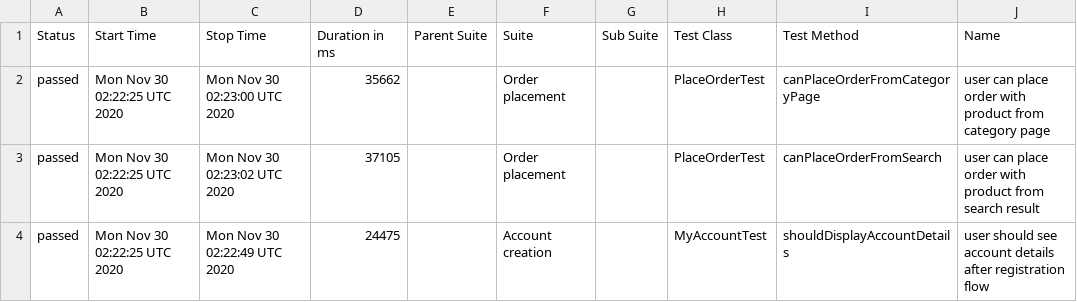
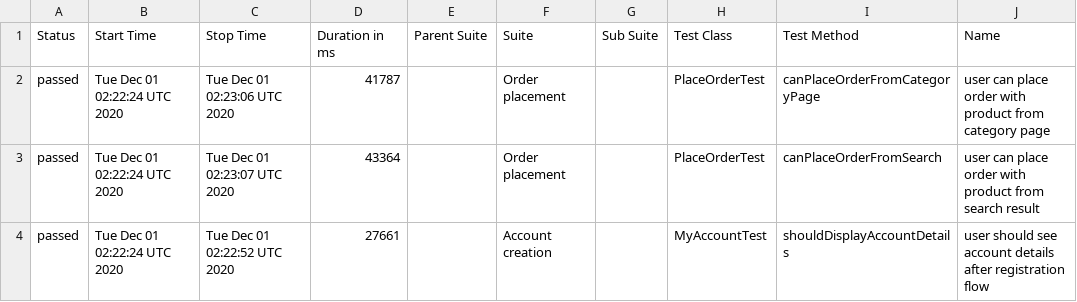
Before and after one commit to isandratskiy/automationpractice-github-actions-demo, a CSV file: data/suites.csv, drawn as a sheet; only a part is shown; the diff names each change by its address in the sheet, - before the commit and + after, or states it on an @@ line.

```diff
--- a/data/suites.csv
+++ b/data/suites.csv
-B2:B4 (Start Time): Mon Nov 30 02:22:25 UTC 2020
+B2:B4 (Start Time): Tue Dec 01 02:22:24 UTC 2020
-C2 (Stop Time): Mon Nov 30 02:23:00 UTC 2020
+C2 (Stop Time): Tue Dec 01 02:23:06 UTC 2020
-D2 (Duration in ms): 35662
+D2 (Duration in ms): 41787
-C3 (Stop Time): Mon Nov 30 02:23:02 UTC 2020
+C3 (Stop Time): Tue Dec 01 02:23:07 UTC 2020
-D3 (Duration in ms): 37105
+D3 (Duration in ms): 43364
-C4 (Stop Time): Mon Nov 30 02:22:49 UTC 2020
+C4 (Stop Time): Tue Dec 01 02:22:52 UTC 2020
-D4 (Duration in ms): 24475
+D4 (Duration in ms): 27661
```
Also changed, not shown: 16 other files.
